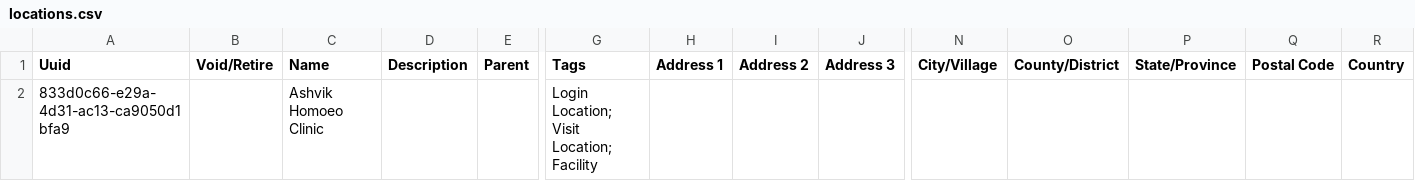
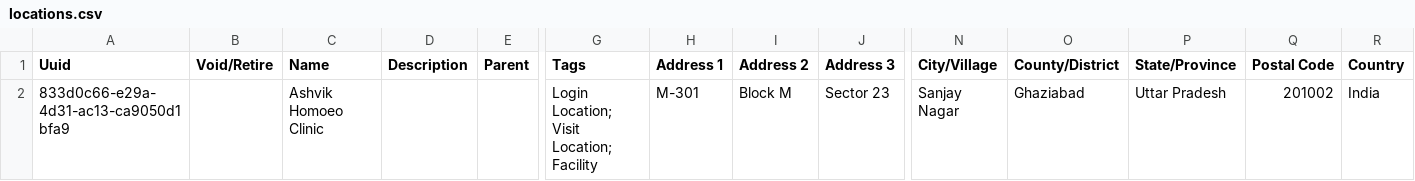
Before and after one commit to araaz672/clinic-config, a CSV file: masterdata/configuration/locations/locations.csv, drawn as a sheet; only a part is shown, gaps mark what is left out; removed rows and columns are numbered as before the commit, all else as after; rows hold the shown columns only; the diff names each change by its address in the sheet, - before the commit and + after, or states it on an @@ line.

Commit message:
Update locations.csv

```diff
--- a/masterdata/configuration/locations/locations.csv
+++ b/masterdata/configuration/locations/locations.csv
-row 2: 833d0c66-e29a-4d31-ac13-ca9050d1bfa9 |  | Ashvik Homoeo Clinic |  |  | Login Location; Visit Location; Facility
+row 2: 833d0c66-e29a-4d31-ac13-ca9050d1bfa9 |  | Ashvik Homoeo Clinic |  |  | Login Location; Visit Location; Facility | M-301 | Block M | Sector 23 | Sanjay Nagar | Ghaziabad | Uttar Pradesh | 201002 | India
```
